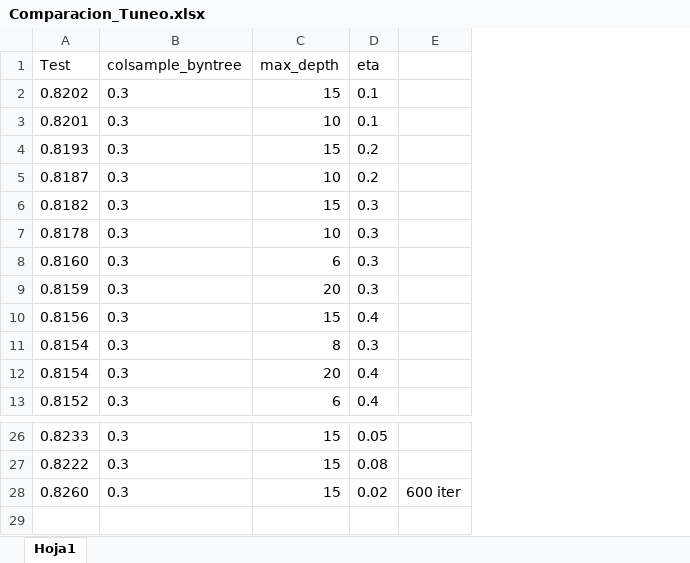
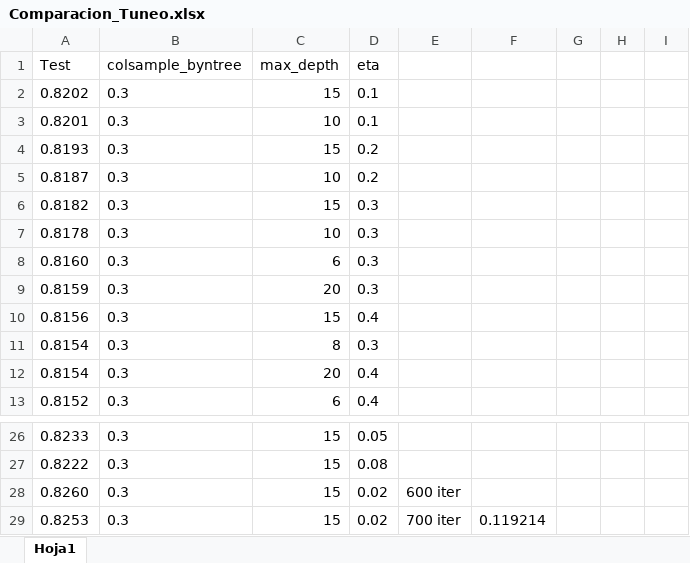
Before and after one commit to AlbertoUAH/AplicacionesBigDataEmpresa, an Excel workbook: submissions/tunning_models/xgboost/Comparacion_Tuneo.xlsx, sheet Hoja1, drawn as a sheet; only a part is shown, gaps mark what is left out; values as stored, in another font and other column widths than the file's, no borders; the diff names each change by its address in the sheet, - before the commit and + after, or states it on an @@ line.

```diff
--- a/submissions/tunning_models/xgboost/Comparacion_Tuneo.xlsx (sheet Hoja1)
+++ b/submissions/tunning_models/xgboost/Comparacion_Tuneo.xlsx (sheet Hoja1)
+column F, empty
+column G, empty
+column H, empty
+column I, empty
+row 29: 0.8253 | 0.3 | 15 | 0.02 | 700 iter | 0.119214
```
Also changed, not shown: 43 other files.
